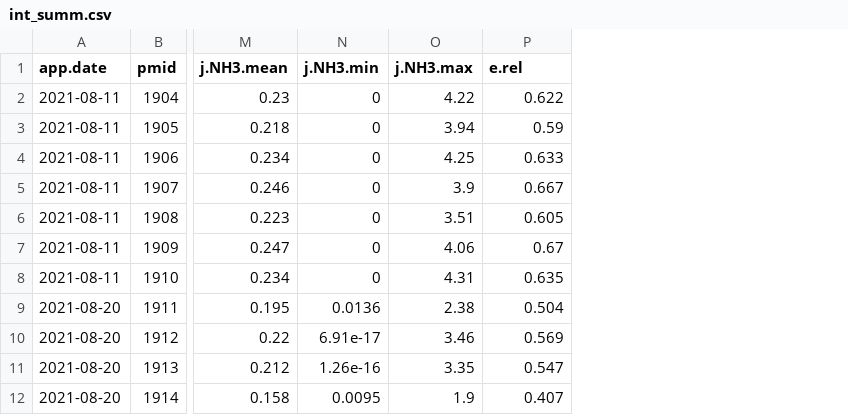
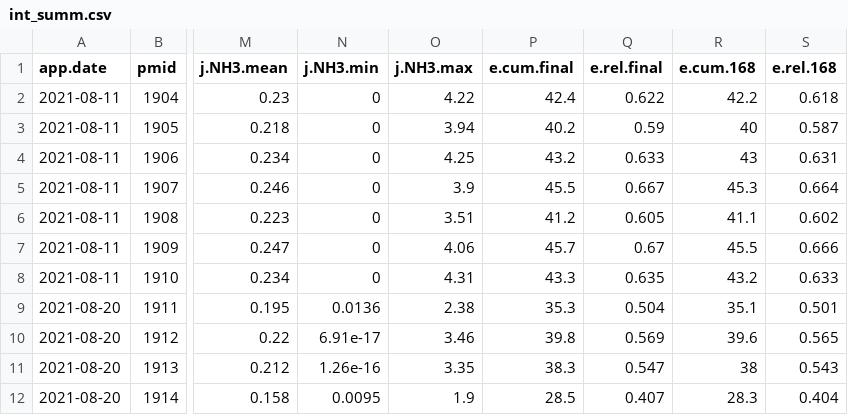
Before and after one commit to AU-BCE-EE/Hafner-2023-bls-wt-comp, a CSV file: output/int_summ.csv, drawn as a sheet; only a part is shown, gaps mark what is left out; addresses are those after the commit; the diff names each change by its address in the sheet, - before the commit and + after, or states it on an @@ line.

```diff
--- a/output/int_summ.csv
+++ b/output/int_summ.csv
+column P (e.cum.final), rows 2-12: 42.4 | 40.2 | 43.2 | 45.5 | 41.2 | 45.7 | 43.3 | 35.3 | 39.8 | 38.3 | 28.5
+column R (e.cum.168), rows 2-12: 42.2 | 40 | 43 | 45.3 | 41.1 | 45.5 | 43.2 | 35.1 | 39.6 | 38 | 28.3
+column S (e.rel.168), rows 2-12: 0.618 | 0.587 | 0.631 | 0.664 | 0.602 | 0.666 | 0.633 | 0.501 | 0.565 | 0.543 | 0.404
-Q1: e.rel
+Q1: e.rel.final
```
Also changed, not shown: 13 other files.
